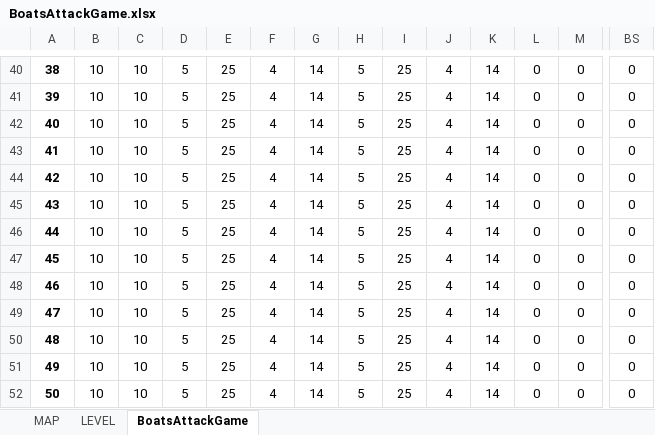
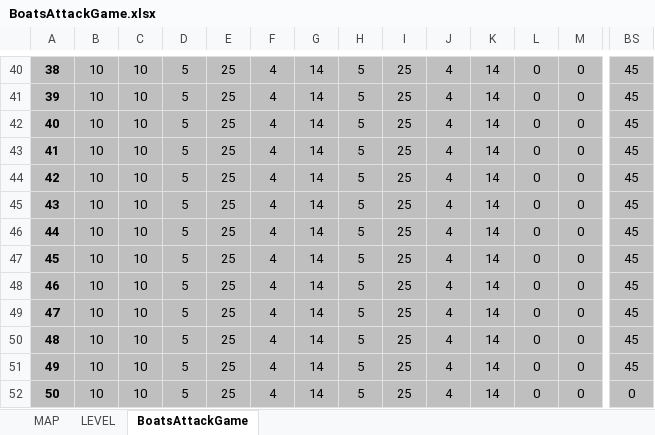
Before and after one commit to FredJ21/BoatsAttackGame, an Excel workbook: DOC/BoatsAttackGame.xlsx, sheet BoatsAttackGame, drawn as a sheet; only a part is shown, gaps mark what is left out; values as stored, in another font and other column widths than the file's, no borders; the diff covers the shown part only; the diff names each change by its address in the sheet, - before the commit and + after, or states it on an @@ line.

```diff
--- a/DOC/BoatsAttackGame.xlsx (sheet BoatsAttackGame)
+++ b/DOC/BoatsAttackGame.xlsx (sheet BoatsAttackGame)
-A40:BS52 fill: none
+A40:BS52 fill: #BFBFBF
-BS40:BS51: 0
+BS40:BS51: 45
```
Also changed, not shown: 285 edited cells and cell formats elsewhere in this sheet, 6 other files.
